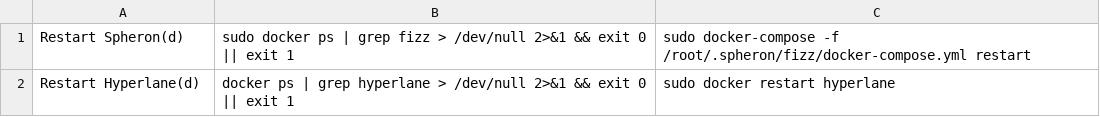
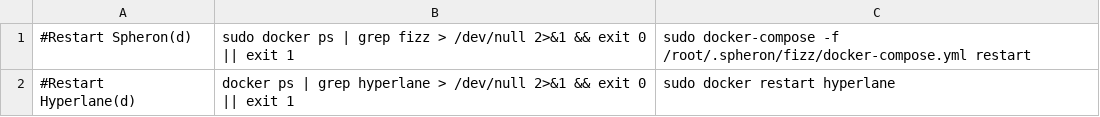
Before and after one commit to repchinskiy/restarter, a CSV file: restarter_root.csv, drawn as a sheet.

Commit message:
Update restarter_root.csv

```diff
--- a/restarter_root.csv
+++ b/restarter_root.csv
@@ -1,2 +1,2 @@
-Restart Spheron(d);sudo docker ps | grep fizz > /dev/null 2>&1 && exit 0 || exit 1;sudo docker-compose -f /root/.spheron/fizz/docker-compose.yml restart
-Restart Hyperlane(d);docker ps | grep hyperlane > /dev/null 2>&1 && exit 0 || exit 1;sudo docker restart hyperlane
+#Restart Spheron(d);sudo docker ps | grep fizz > /dev/null 2>&1 && exit 0 || exit 1;sudo docker-compose -f /root/.spheron/fizz/docker-compose.yml restart
+#Restart Hyperlane(d);docker ps | grep hyperlane > /dev/null 2>&1 && exit 0 || exit 1;sudo docker restart hyperlane
```
